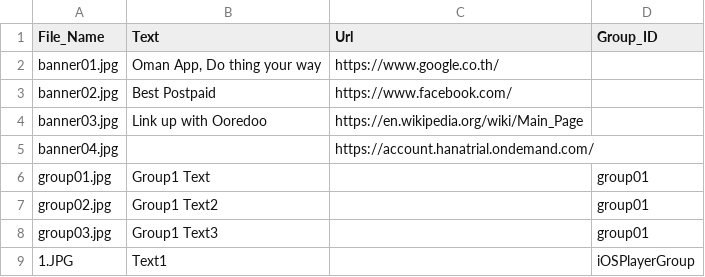
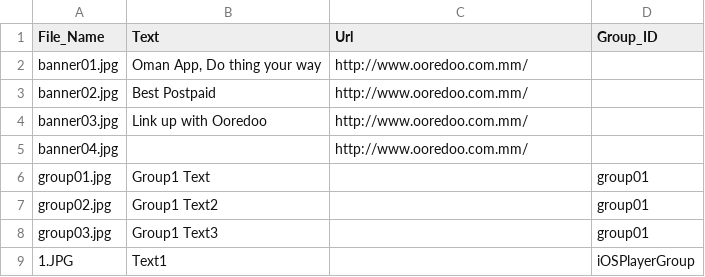
Before and after one commit to KBSOpenSocialGadget/KBSOpenSocialGadget.github.io, a CSV file: Banner/file/config/BannerList.csv, drawn as a sheet; only a part is shown.

Commit message:
Update BannerList.csv

```diff
--- a/Banner/file/config/BannerList.csv
+++ b/Banner/file/config/BannerList.csv
@@ -1,6 +1,6 @@
 File_Name,Text,Url,Group_ID
-banner01.jpg,"Oman App, Do thing your way",https://www.google.co.th/,
-banner02.jpg,Best Postpaid,https://www.facebook.com/,
-banner03.jpg,Link up with Ooredoo,https://en.wikipedia.org/wiki/Main_Page,
-banner04.jpg,,https://account.hanatrial.ondemand.com/,
+banner01.jpg,"Oman App, Do thing your way",http://www.ooredoo.com.mm/,
+banner02.jpg,Best Postpaid,http://www.ooredoo.com.mm/,
+banner03.jpg,Link up with Ooredoo,http://www.ooredoo.com.mm/,
+banner04.jpg,,http://www.ooredoo.com.mm/,
 group01.jpg,Group1 Text,,group01
```
